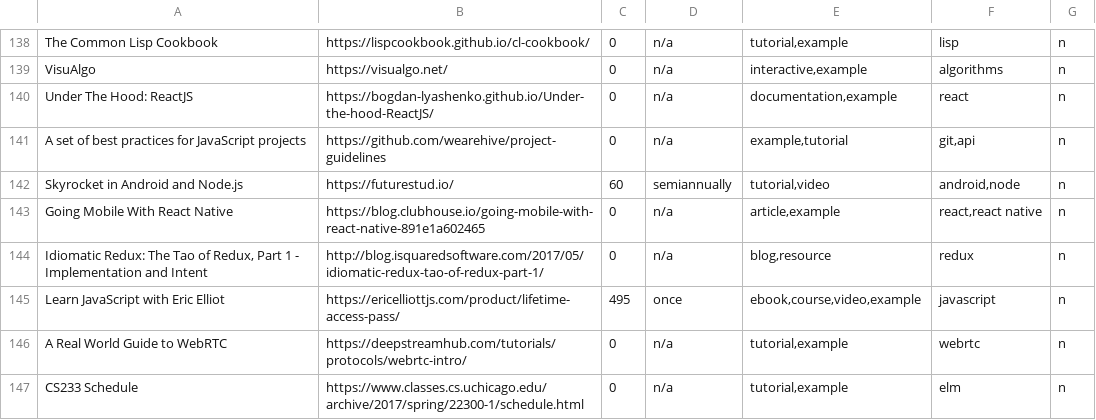
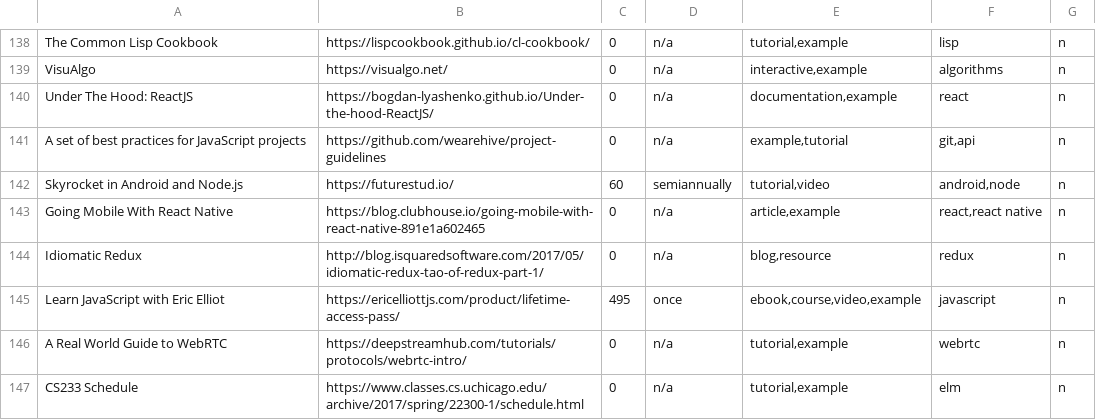
Before and after one commit to jaketrent/selflearningclub, a TSV file: scripts/data.tsv, drawn as a sheet; only a part is shown, gaps mark what is left out; the diff covers the shown part only.

```diff
--- a/scripts/data.tsv
+++ b/scripts/data.tsv
@@ -143,3 +143,3 @@ Skyrocket in Android and Node.js	https://futurestud.io/	60	semiannually	tutorial
 Going Mobile With React Native	https://blog.clubhouse.io/going-mobile-with-react-native-891e1a602465	0	n/a	article,example	react,react native	n
-Idiomatic Redux: The Tao of Redux, Part 1 - Implementation and Intent	http://blog.isquaredsoftware.com/2017/05/idiomatic-redux-tao-of-redux-part-1/	0	n/a	blog,resource	redux	n
+Idiomatic Redux	http://blog.isquaredsoftware.com/2017/05/idiomatic-redux-tao-of-redux-part-1/	0	n/a	blog,resource	redux	n
 Learn JavaScript with Eric Elliot	https://ericelliottjs.com/product/lifetime-access-pass/	495	once	ebook,course,video,example	javascript	n
```
Also changed, not shown: 8 edited cells elsewhere in this file, 11 other files.
